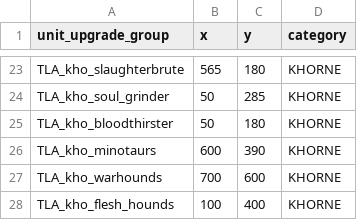
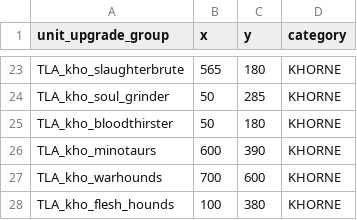
Before and after one commit to zverofaust/WarbandUpgradeExpanded, a TSV file: db/unit_upgrade_group_ui_infos_tables/TLA_upgrade_kho.tsv, drawn as a sheet; only a part is shown, gaps mark what is left out.

Commit message:
Tweak position of Flesh Hounds slightly.

```diff
--- a/db/unit_upgrade_group_ui_infos_tables/TLA_upgrade_kho.tsv
+++ b/db/unit_upgrade_group_ui_infos_tables/TLA_upgrade_kho.tsv
@@ -27,2 +27,2 @@ TLA_kho_minotaurs	600	390	KHORNE
 TLA_kho_warhounds	700	600	KHORNE
-TLA_kho_flesh_hounds	100	400	KHORNE
+TLA_kho_flesh_hounds	100	380	KHORNE
```
